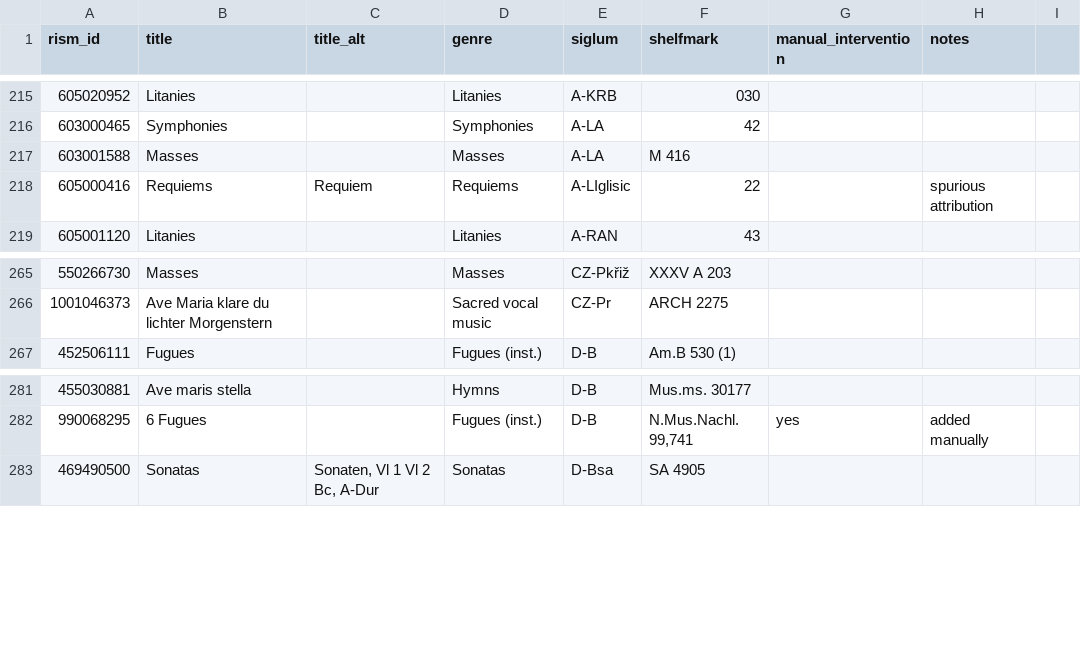
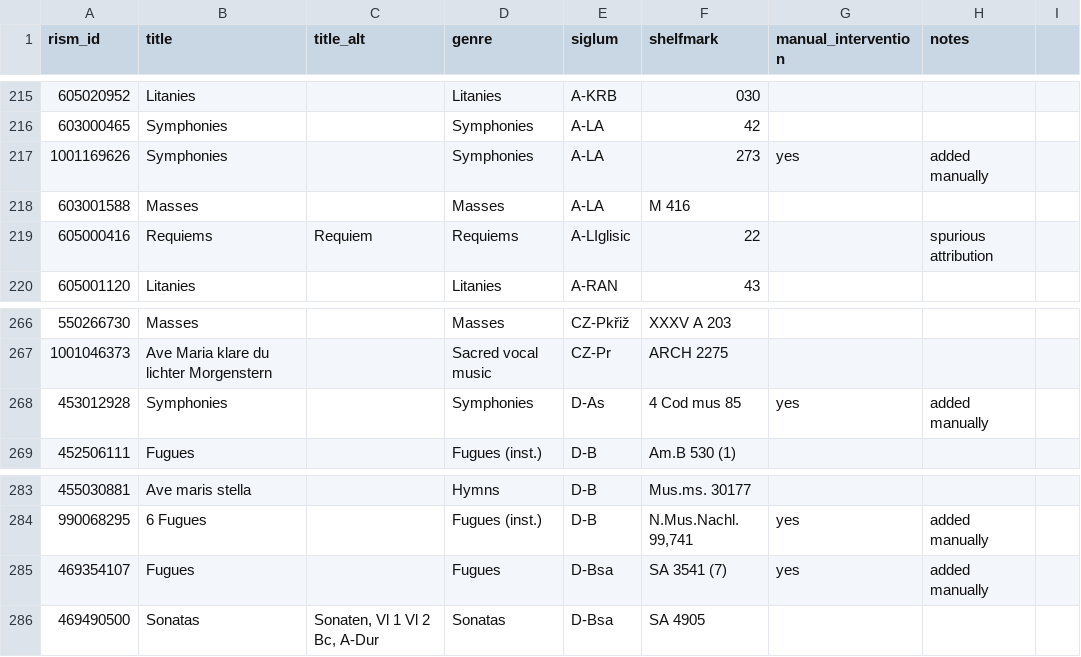
Before and after one commit to edition-esser-skala/werner-catalogue-of-works, a CSV file: data/works_in_rism.csv, drawn as a sheet; only a part is shown, gaps mark what is left out; the diff names each change by its address in the sheet, - before the commit and + after, or states it on an @@ line.

```diff
--- a/data/works_in_rism.csv
+++ b/data/works_in_rism.csv
+row 217: 1001169626 | Symphonies |  | Symphonies | A-LA | 273 | yes | added manually
+row 268: 453012928 | Symphonies |  | Symphonies | D-As | 4 Cod mus 85 | yes | added manually
+row 285: 469354107 | Fugues |  | Fugues | D-Bsa | SA 3541 (7) | yes | added manually
```
Also changed, not shown: data/catalogue_works.csv, 2 other files.
